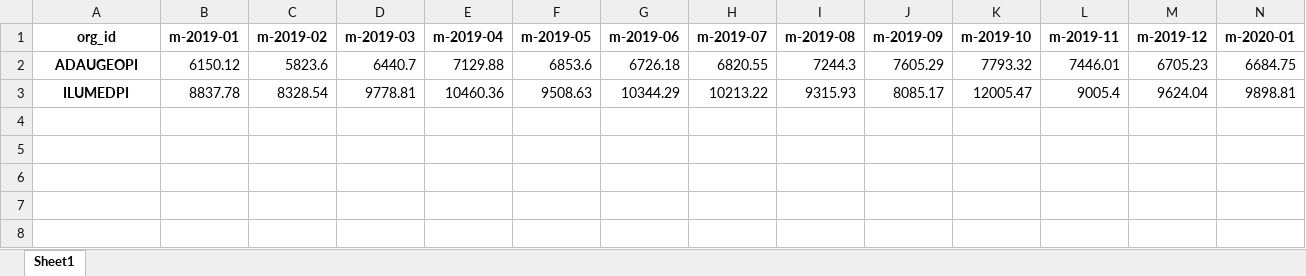
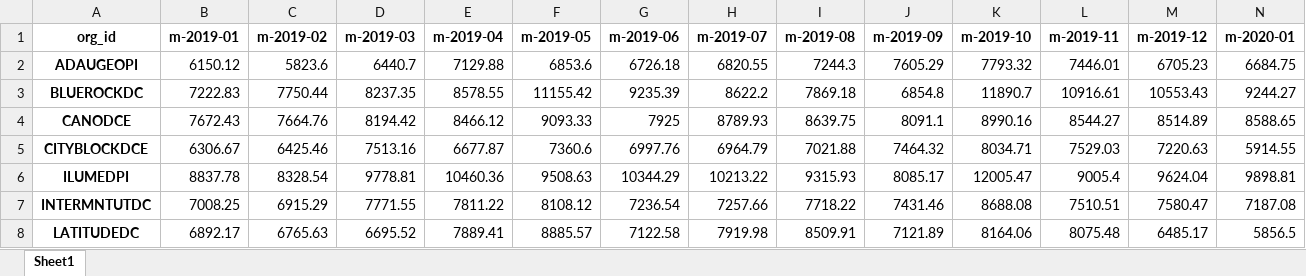
Before and after one commit to mikeoconnor-cj/pythonWrk, an Excel workbook: mbrMoPvt_94.xlsx, sheet Sheet1, drawn as a sheet; only a part is shown; values as stored, in another font and other column widths than the file's, no borders; rows hold the shown columns only; the diff names each change by its address in the sheet, - before the commit and + after, or states it on an @@ line.

```diff
--- a/mbrMoPvt_94.xlsx (sheet Sheet1)
+++ b/mbrMoPvt_94.xlsx (sheet Sheet1)
+row 3: BLUEROCKDC | 7222.83 | 7750.44 | 8237.35 | 8578.55 | 11155.42 | 9235.39 | 8622.2 | 7869.18 | 6854.8 | 11890.7 | 10916.61 | 10553.43 | 9244.27
+row 4: CANODCE | 7672.43 | 7664.76 | 8194.42 | 8466.12 | 9093.33 | 7925 | 8789.93 | 8639.75 | 8091.1 | 8990.16 | 8544.27 | 8514.89 | 8588.65
+row 5: CITYBLOCKDCE | 6306.67 | 6425.46 | 7513.16 | 6677.87 | 7360.6 | 6997.76 | 6964.79 | 7021.88 | 7464.32 | 8034.71 | 7529.03 | 7220.63 | 5914.55
+row 7: INTERMNTUTDC | 7008.25 | 6915.29 | 7771.55 | 7811.22 | 8108.12 | 7236.54 | 7257.66 | 7718.22 | 7431.46 | 8688.08 | 7510.51 | 7580.47 | 7187.08
+row 8: LATITUDEDC | 6892.17 | 6765.63 | 6695.52 | 7889.41 | 8885.57 | 7122.58 | 7919.98 | 8509.91 | 7121.89 | 8164.06 | 8075.48 | 6485.17 | 5856.5
```
Also changed, not shown: mbrMoPvt_93.xlsx.
